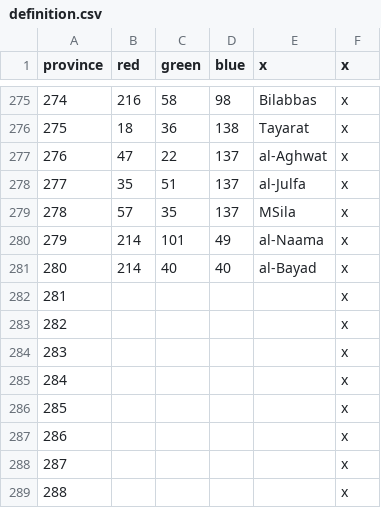
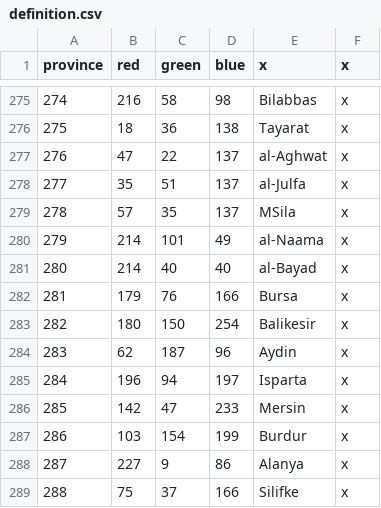
Before and after one commit to klorpa/After-The-End-Eurasia, a CSV file: ATE_Eurasia/map/definition.csv, drawn as a sheet; only a part is shown, gaps mark what is left out; the diff covers the shown part only.

```diff
--- a/ATE_Eurasia/map/definition.csv
+++ b/ATE_Eurasia/map/definition.csv
@@ -281,9 +281,9 @@ province;red;green;blue;x;x
 280;214;40;40;al-Bayad;x
-281;;;;;x
-282;;;;;x
-283;;;;;x
-284;;;;;x
-285;;;;;x
-286;;;;;x
-287;;;;;x
-288;;;;;x
+281;179;76;166;Bursa;x
+282;180;150;254;Balikesir;x
+283;62;187;96;Aydin;x
+284;196;94;197;Isparta;x
+285;142;47;233;Mersin;x
+286;103;154;199;Burdur;x
+287;227;9;86;Alanya;x
+288;75;37;166;Silifke;x
```
Also changed, not shown: 168 edited cells elsewhere in this file, ATE_Eurasia/localisation/000_provinces.csv, 1 other file.
